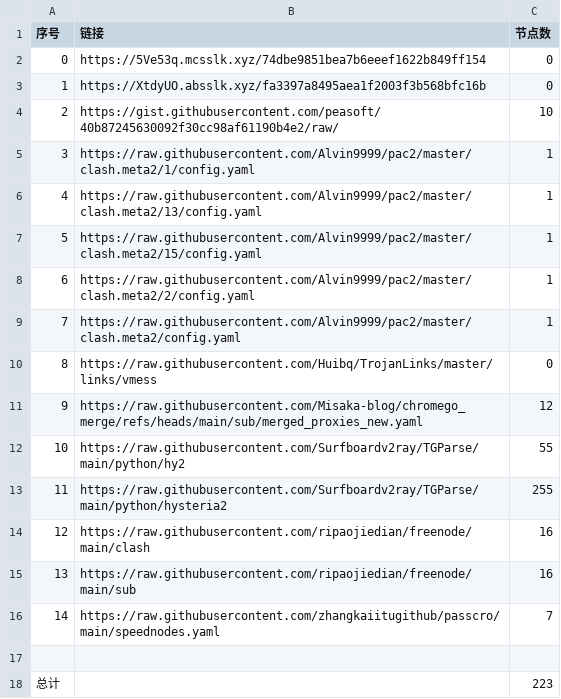
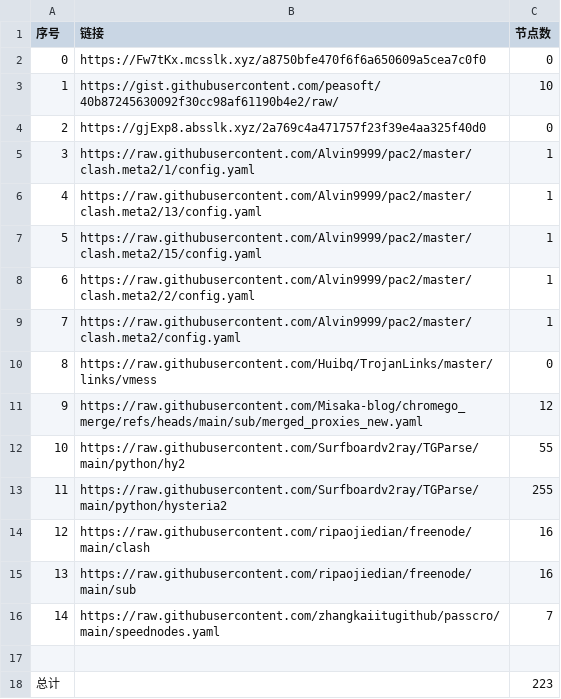
Before and after one commit to yxxyun/NoMoreWalls, a CSV file: list_result.csv, drawn as a sheet.

```diff
--- a/list_result.csv
+++ b/list_result.csv
@@ -1,5 +1,5 @@
 序号,链接,节点数
-0,https://5Ve53q.mcsslk.xyz/74dbe9851bea7b6eeef1622b849ff154,0
-1,https://XtdyUO.absslk.xyz/fa3397a8495aea1f2003f3b568bfc16b,0
-2,https://gist.githubusercontent.com/peasoft/40b87245630092f30cc98af61190b4e2/raw/,10
+0,https://Fw7tKx.mcsslk.xyz/a8750bfe470f6f6a650609a5cea7c0f0,0
+1,https://gist.githubusercontent.com/peasoft/40b87245630092f30cc98af61190b4e2/raw/,10
+2,https://gjExp8.absslk.xyz/2a769c4a471757f23f39e4aa325f40d0,0
 3,https://raw.githubusercontent.com/Alvin9999/pac2/master/clash.meta2/1/config.yaml,1
```
Also changed, not shown: 3 other files.
